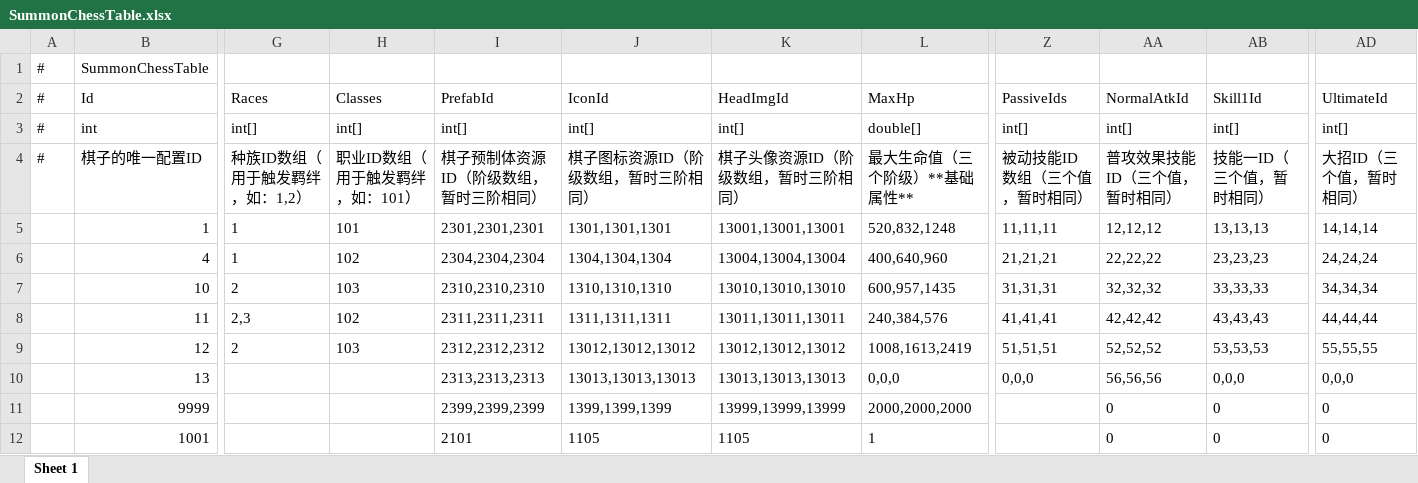
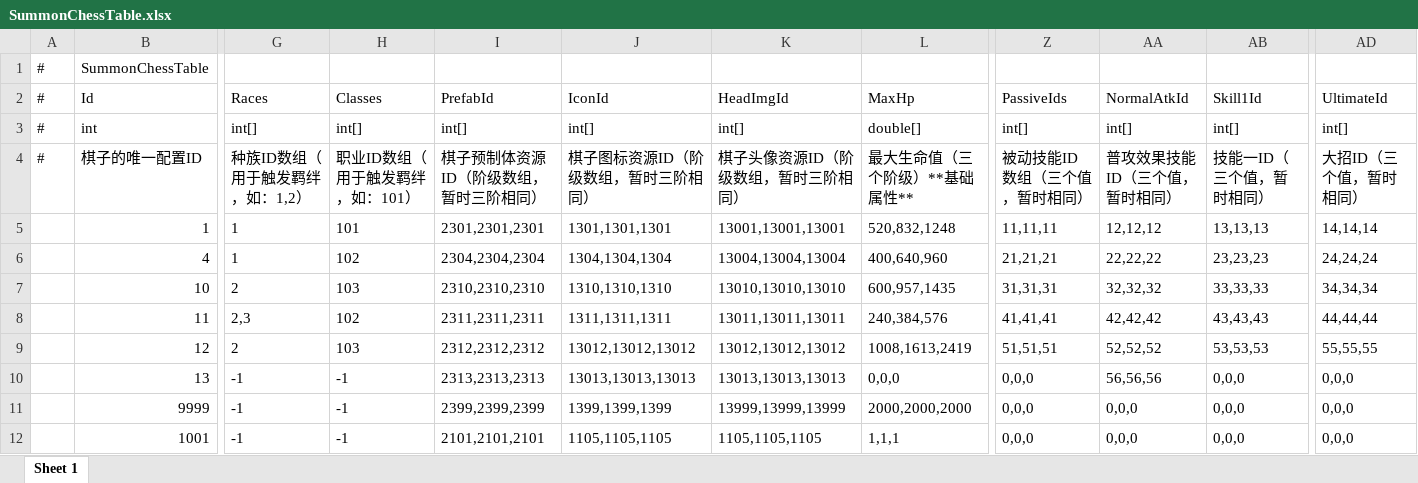
Before and after one commit to TXYzznc/GP, an Excel workbook: AAAGameData/DataTables/SummonChessTable.xlsx, sheet Sheet 1, drawn as a sheet; only a part is shown, gaps mark what is left out; values as stored, in another font and other column widths than the file's, no borders; the diff covers the shown part only; the diff names each change by its address in the sheet, - before the commit and + after, or states it on an @@ line.

```diff
--- a/AAAGameData/DataTables/SummonChessTable.xlsx (sheet Sheet 1)
+++ b/AAAGameData/DataTables/SummonChessTable.xlsx (sheet Sheet 1)
-G10:G12 (Races): (empty)
+G10:G12 (Races): -1
-H10:H12 (Classes): (empty)
+H10:H12 (Classes): -1
-Z11:Z12 (PassiveIds): (empty)
+Z11:Z12 (PassiveIds): 0,0,0
-AA11:AA12 (NormalAtkId): 0
+AA11:AA12 (NormalAtkId): 0,0,0
-AB11:AB12 (Skill1Id): 0
+AB11:AB12 (Skill1Id): 0,0,0
-AD11:AD12 (UltimateId): 0
+AD11:AD12 (UltimateId): 0,0,0
-I12 (PrefabId): 2101
+I12 (PrefabId): 2101,2101,2101
-J12 (IconId): 1105
+J12 (IconId): 1105,1105,1105
-K12 (HeadImgId): 1105
+K12 (HeadImgId): 1105,1105,1105
-L12 (MaxHp): 1
+L12 (MaxHp): 1,1,1
```
Also changed, not shown: 10 edited cells elsewhere in this sheet, AAAGameData/DataTables/EquipmentTable.xlsx, 44 other files.
